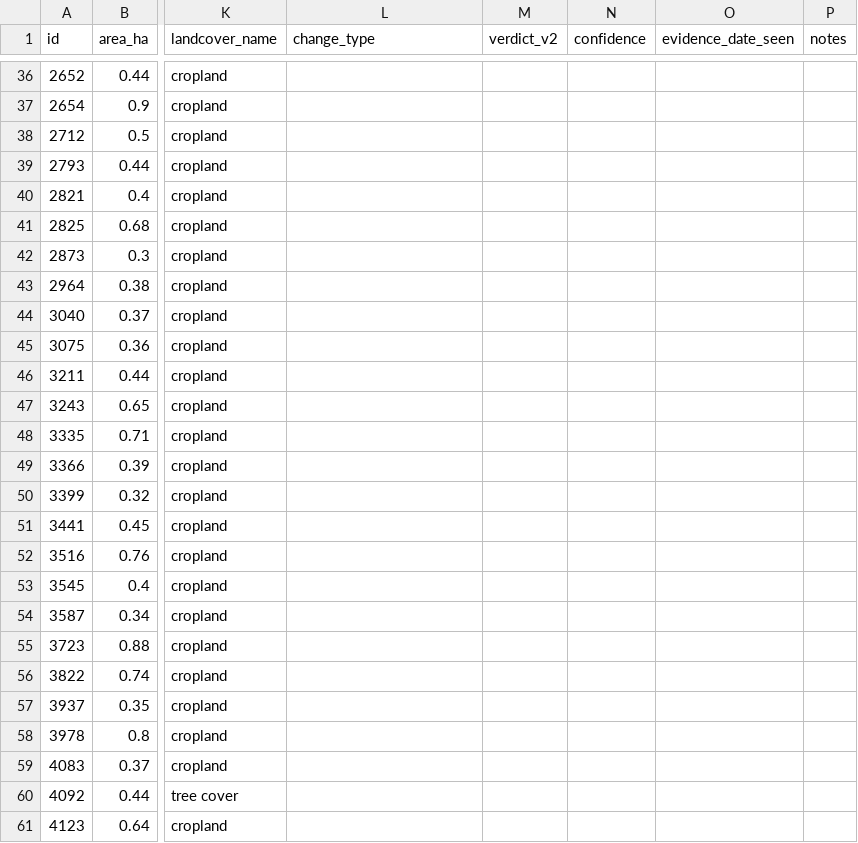
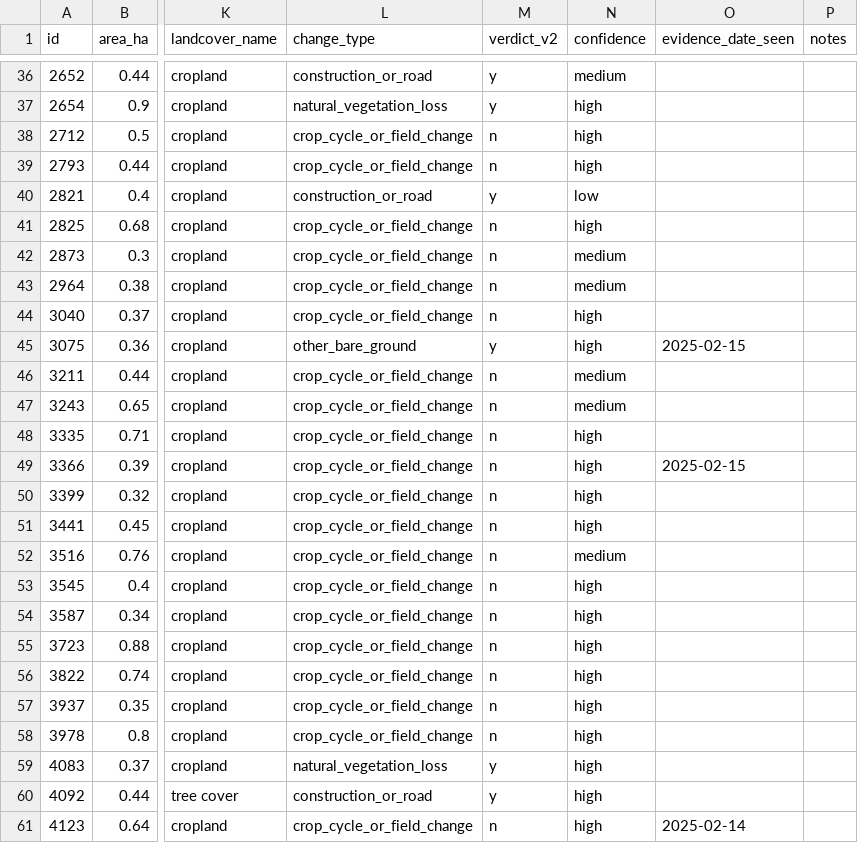
Before and after one commit to dolly-bit/ForestWatch, a CSV file: data/labels/review_v2.csv, drawn as a sheet; only a part is shown, gaps mark what is left out; the diff covers the shown part only; the diff names each change by its address in the sheet, - before the commit and + after, or states it on an @@ line.

```diff
--- a/data/labels/review_v2.csv
+++ b/data/labels/review_v2.csv
-L36 (change_type): (empty)
+L36 (change_type): construction_or_road
-M36:M37 (verdict_v2): (empty)
+M36:M37 (verdict_v2): y
-N36 (confidence): (empty)
+N36 (confidence): medium
-L37 (change_type): (empty)
+L37 (change_type): natural_vegetation_loss
-N37:N39 (confidence): (empty)
+N37:N39 (confidence): high
-L38:L39 (change_type): (empty)
+L38:L39 (change_type): crop_cycle_or_field_change
-M38:M39 (verdict_v2): (empty)
+M38:M39 (verdict_v2): n
-L40 (change_type): (empty)
+L40 (change_type): construction_or_road
-M40 (verdict_v2): (empty)
+M40 (verdict_v2): y
-N40 (confidence): (empty)
+N40 (confidence): low
-L41:L44 (change_type): (empty)
+L41:L44 (change_type): crop_cycle_or_field_change
-M41:M44 (verdict_v2): (empty)
+M41:M44 (verdict_v2): n
-N41 (confidence): (empty)
+N41 (confidence): high
-N42:N43 (confidence): (empty)
+N42:N43 (confidence): medium
-N44:N45 (confidence): (empty)
+N44:N45 (confidence): high
-L45 (change_type): (empty)
+L45 (change_type): other_bare_ground
-M45 (verdict_v2): (empty)
+M45 (verdict_v2): y
-O45 (evidence_date_seen): (empty)
+O45 (evidence_date_seen): 2025-02-15
-L46:L58 (change_type): (empty)
+L46:L58 (change_type): crop_cycle_or_field_change
-M46:M58 (verdict_v2): (empty)
+M46:M58 (verdict_v2): n
-N46:N47 (confidence): (empty)
+N46:N47 (confidence): medium
-N48:N51 (confidence): (empty)
+N48:N51 (confidence): high
-O49 (evidence_date_seen): (empty)
+O49 (evidence_date_seen): 2025-02-15
-N52 (confidence): (empty)
+N52 (confidence): medium
-N53:N61 (confidence): (empty)
+N53:N61 (confidence): high
-L59 (change_type): (empty)
+L59 (change_type): natural_vegetation_loss
-M59:M60 (verdict_v2): (empty)
+M59:M60 (verdict_v2): y
-L60 (change_type): (empty)
+L60 (change_type): construction_or_road
-L61 (change_type): (empty)
+L61 (change_type): crop_cycle_or_field_change
-M61 (verdict_v2): (empty)
+M61 (verdict_v2): n
-O61 (evidence_date_seen): (empty)
+O61 (evidence_date_seen): 2025-02-14
```
Also changed, not shown: 107 edited cells elsewhere in this file, data/labels/readjudication.csv, 8 other files.
